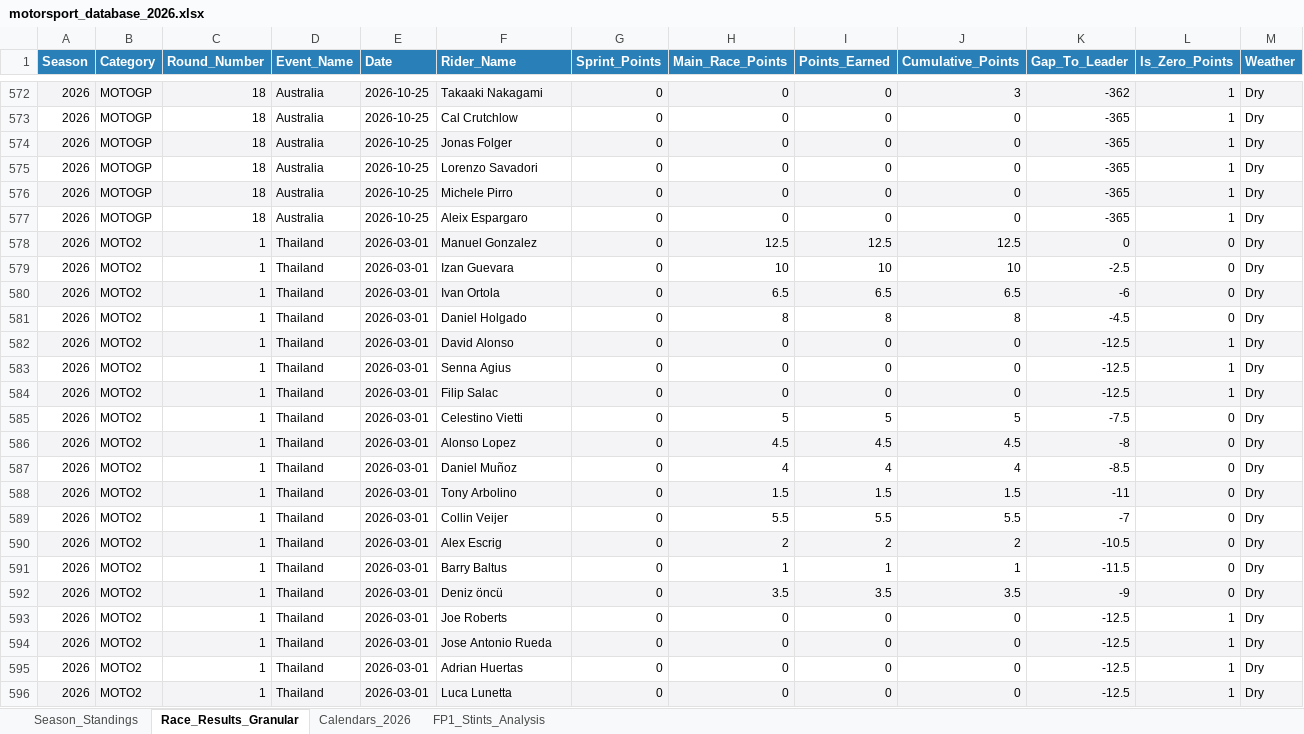
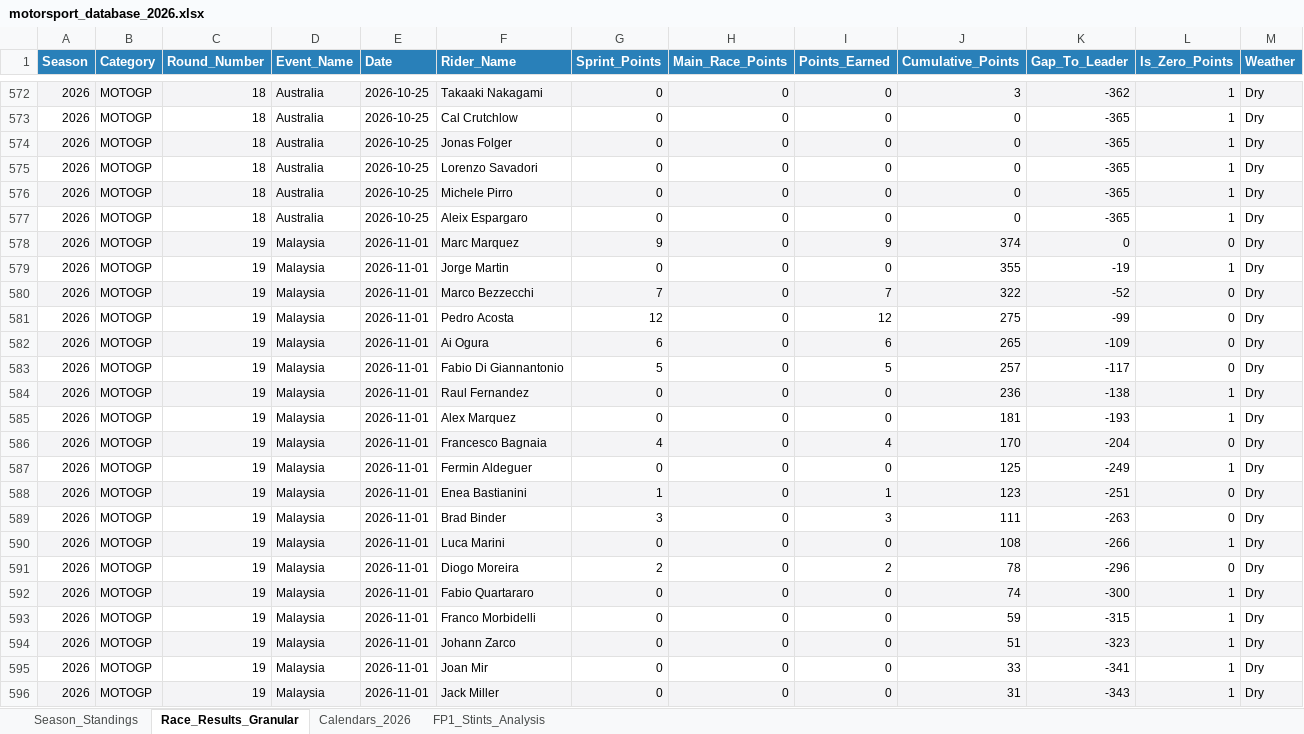
Before and after one commit to ziog2/overrevving, an Excel workbook: exports/motorsport_database_2026.xlsx, sheet Race_Results_Granular, drawn as a sheet; only a part is shown, gaps mark what is left out; the shorter side is filled out with more unchanged rows; values as stored, in another font and other column widths than the file's, no borders; the diff covers the shown part only; the diff names each change by its address in the sheet, - before the commit and + after, or states it on an @@ line.

```diff
--- a/exports/motorsport_database_2026.xlsx (sheet Race_Results_Granular)
+++ b/exports/motorsport_database_2026.xlsx (sheet Race_Results_Granular)
+row 578: 2026 | MOTOGP | 19 | Malaysia | 2026-11-01 | Marc Marquez | 9 | 0 | 9 | 374 | 0 | 0 | Dry
+row 579: 2026 | MOTOGP | 19 | Malaysia | 2026-11-01 | Jorge Martin | 0 | 0 | 0 | 355 | -19 | 1 | Dry
+row 580: 2026 | MOTOGP | 19 | Malaysia | 2026-11-01 | Marco Bezzecchi | 7 | 0 | 7 | 322 | -52 | 0 | Dry
+row 581: 2026 | MOTOGP | 19 | Malaysia | 2026-11-01 | Pedro Acosta | 12 | 0 | 12 | 275 | -99 | 0 | Dry
+row 582: 2026 | MOTOGP | 19 | Malaysia | 2026-11-01 | Ai Ogura | 6 | 0 | 6 | 265 | -109 | 0 | Dry
+row 583: 2026 | MOTOGP | 19 | Malaysia | 2026-11-01 | Fabio Di Giannantonio | 5 | 0 | 5 | 257 | -117 | 0 | Dry
+row 584: 2026 | MOTOGP | 19 | Malaysia | 2026-11-01 | Raul Fernandez | 0 | 0 | 0 | 236 | -138 | 1 | Dry
+row 585: 2026 | MOTOGP | 19 | Malaysia | 2026-11-01 | Alex Marquez | 0 | 0 | 0 | 181 | -193 | 1 | Dry
+row 586: 2026 | MOTOGP | 19 | Malaysia | 2026-11-01 | Francesco Bagnaia | 4 | 0 | 4 | 170 | -204 | 0 | Dry
+row 587: 2026 | MOTOGP | 19 | Malaysia | 2026-11-01 | Fermin Aldeguer | 0 | 0 | 0 | 125 | -249 | 1 | Dry
+row 588: 2026 | MOTOGP | 19 | Malaysia | 2026-11-01 | Enea Bastianini | 1 | 0 | 1 | 123 | -251 | 0 | Dry
+row 589: 2026 | MOTOGP | 19 | Malaysia | 2026-11-01 | Brad Binder | 3 | 0 | 3 | 111 | -263 | 0 | Dry
+row 590: 2026 | MOTOGP | 19 | Malaysia | 2026-11-01 | Luca Marini | 0 | 0 | 0 | 108 | -266 | 1 | Dry
+row 591: 2026 | MOTOGP | 19 | Malaysia | 2026-11-01 | Diogo Moreira | 2 | 0 | 2 | 78 | -296 | 0 | Dry
+row 592: 2026 | MOTOGP | 19 | Malaysia | 2026-11-01 | Fabio Quartararo | 0 | 0 | 0 | 74 | -300 | 1 | Dry
+row 593: 2026 | MOTOGP | 19 | Malaysia | 2026-11-01 | Franco Morbidelli | 0 | 0 | 0 | 59 | -315 | 1 | Dry
+row 594: 2026 | MOTOGP | 19 | Malaysia | 2026-11-01 | Johann Zarco | 0 | 0 | 0 | 51 | -323 | 1 | Dry
+row 595: 2026 | MOTOGP | 19 | Malaysia | 2026-11-01 | Joan Mir | 0 | 0 | 0 | 33 | -341 | 1 | Dry
+row 596: 2026 | MOTOGP | 19 | Malaysia | 2026-11-01 | Jack Miller | 0 | 0 | 0 | 31 | -343 | 1 | Dry
```
Also changed, not shown: 79 added rows elsewhere in this sheet, sheet Season_Standings, 10 other files.
